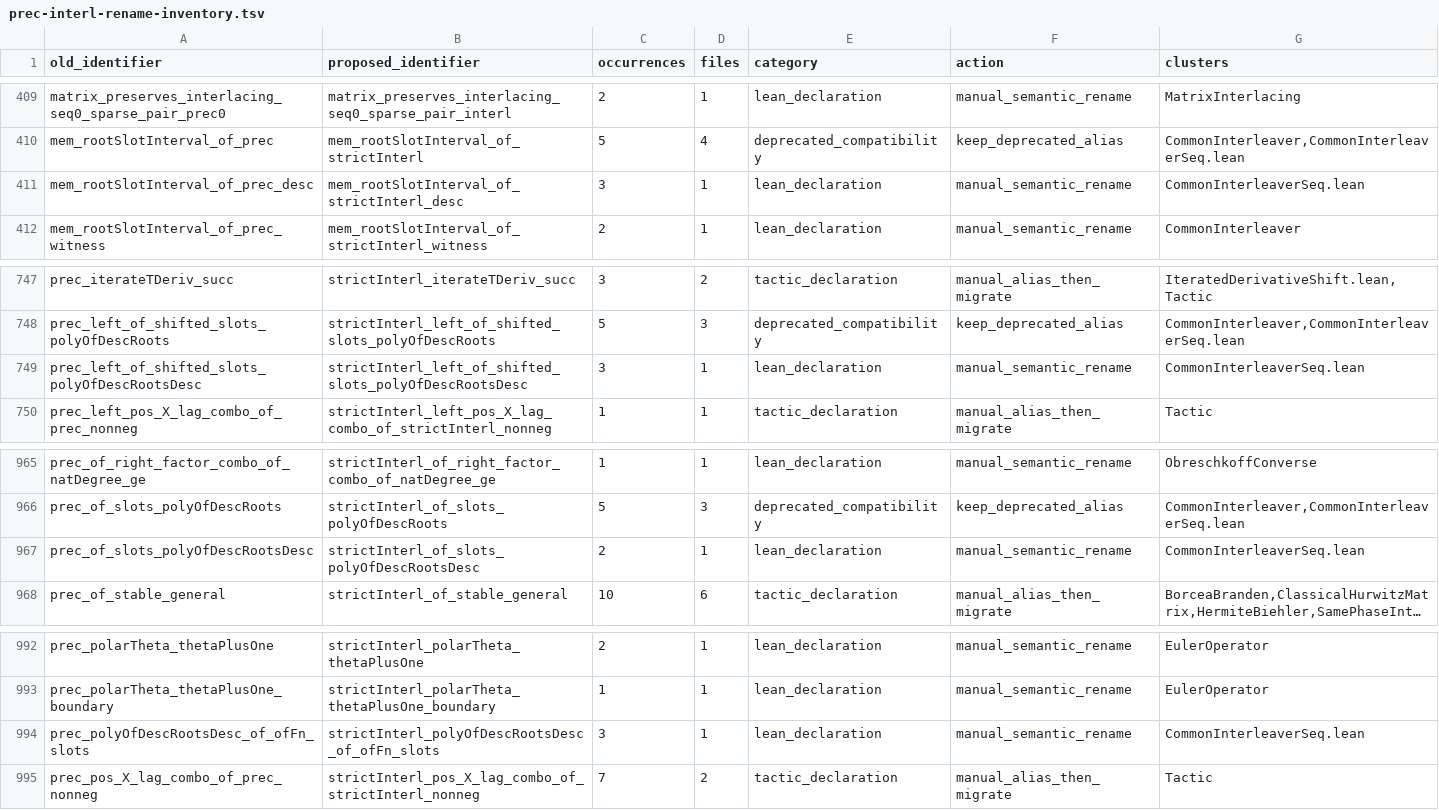
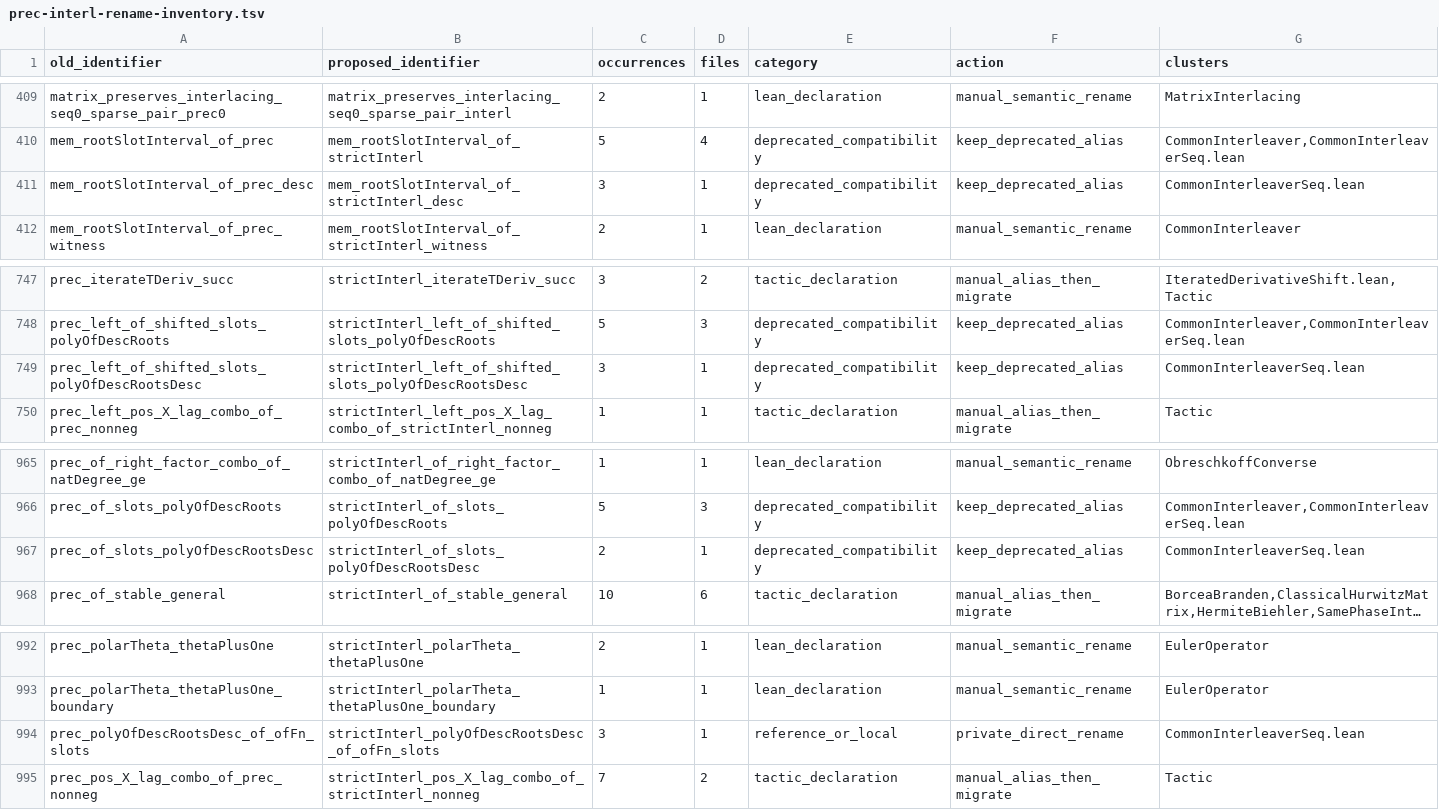
Before and after one commit to PerAlexandersson/RealRooted, a TSV file: suggestions/prec-interl-rename-inventory.tsv, drawn as a sheet; only a part is shown, gaps mark what is left out; long unchanged cells end in …; the diff names each change by its address in the sheet, - before the commit and + after, or states it on an @@ line.

```diff
--- a/suggestions/prec-interl-rename-inventory.tsv
+++ b/suggestions/prec-interl-rename-inventory.tsv
-E411 (category): lean_declaration
+E411 (category): deprecated_compatibility
-F411 (action): manual_semantic_rename
+F411 (action): keep_deprecated_alias
-E749 (category): lean_declaration
+E749 (category): deprecated_compatibility
-F749 (action): manual_semantic_rename
+F749 (action): keep_deprecated_alias
-E967 (category): lean_declaration
+E967 (category): deprecated_compatibility
-F967 (action): manual_semantic_rename
+F967 (action): keep_deprecated_alias
-E994 (category): lean_declaration
+E994 (category): reference_or_local
-F994 (action): manual_semantic_rename
+F994 (action): private_direct_rename
```
Also changed, not shown: 2 other files.
